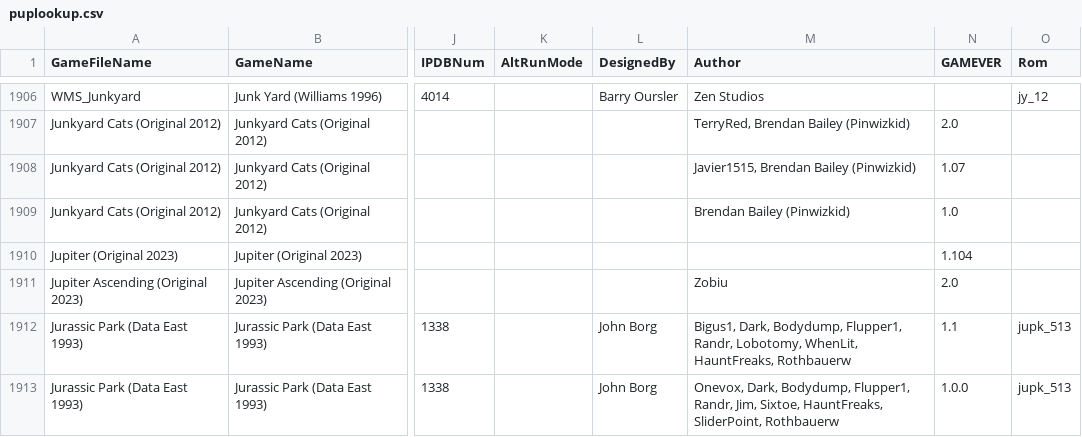
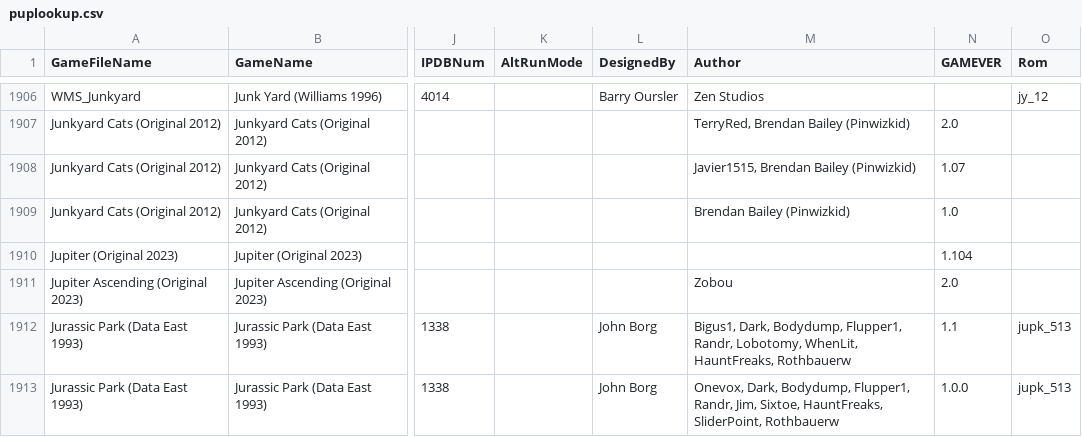
Before and after one commit to VirtualPinballSpreadsheet/vps-db, a CSV file: db/puplookup.csv, drawn as a sheet; only a part is shown, gaps mark what is left out; the diff names each change by its address in the sheet, - before the commit and + after, or states it on an @@ line.

Commit message:
UPDATE DB: (2e2de44) GAME:qIdQUMMZFv - Updated Jupiter Ascending

```diff
--- a/db/puplookup.csv
+++ b/db/puplookup.csv
-M1911 (Author): Zobiu
+M1911 (Author): Zobou
```
Also changed, not shown: 1 other file.
